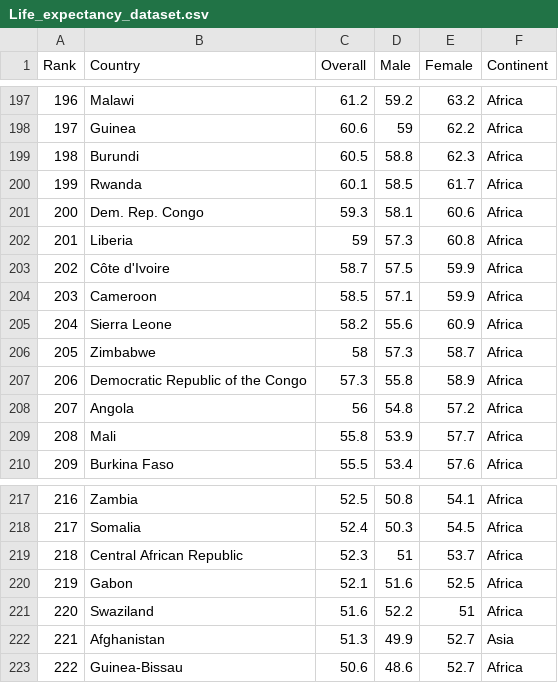
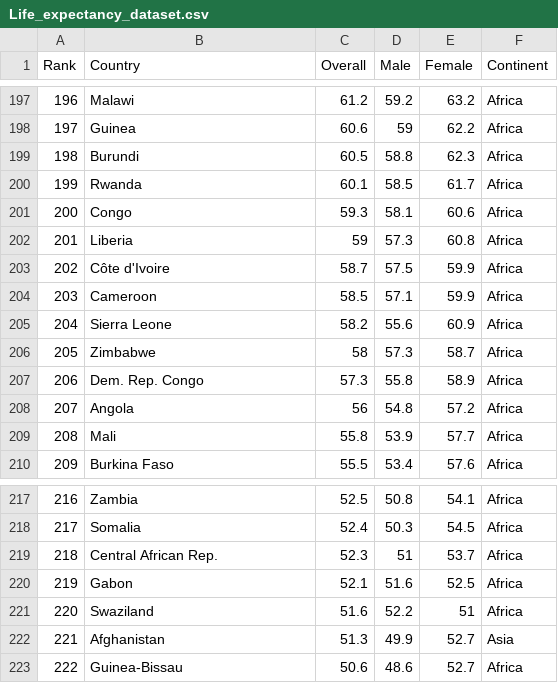
Before and after one commit to syuu1208/asgn2, a CSV file: Life_expectancy_dataset.csv, drawn as a sheet; only a part is shown, gaps mark what is left out.

Commit message:
Update Life_expectancy_dataset.csv

```diff
--- a/Life_expectancy_dataset.csv
+++ b/Life_expectancy_dataset.csv
@@ -200,3 +200,3 @@ Rank,Country,Overall,Male,Female,Continent
 199,Rwanda,60.1,58.5,61.7,Africa
-200,Dem. Rep. Congo,59.3,58.1,60.6,Africa
+200,Congo,59.3,58.1,60.6,Africa
 201,Liberia,59,57.3,60.8,Africa
@@ -206,3 +206,3 @@ Rank,Country,Overall,Male,Female,Continent
 205,Zimbabwe,58,57.3,58.7,Africa
-206,Democratic Republic of the Congo,57.3,55.8,58.9,Africa
+206,Dem. Rep. Congo,57.3,55.8,58.9,Africa
 207,Angola,56,54.8,57.2,Africa
@@ -218,3 +218,3 @@ Rank,Country,Overall,Male,Female,Continent
 217,Somalia,52.4,50.3,54.5,Africa
-218,Central African Republic,52.3,51,53.7,Africa
+218,Central African Rep.,52.3,51,53.7,Africa
 219,Gabon,52.1,51.6,52.5,Africa
```
